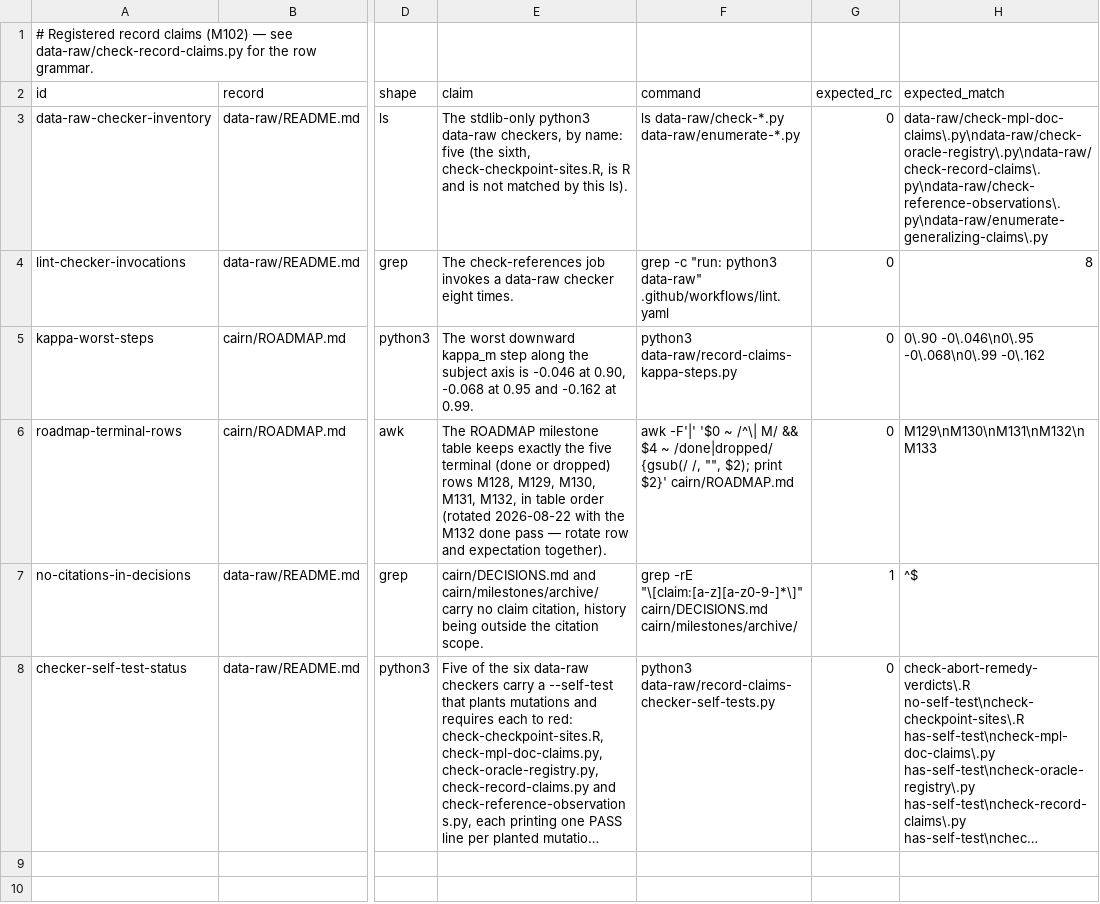
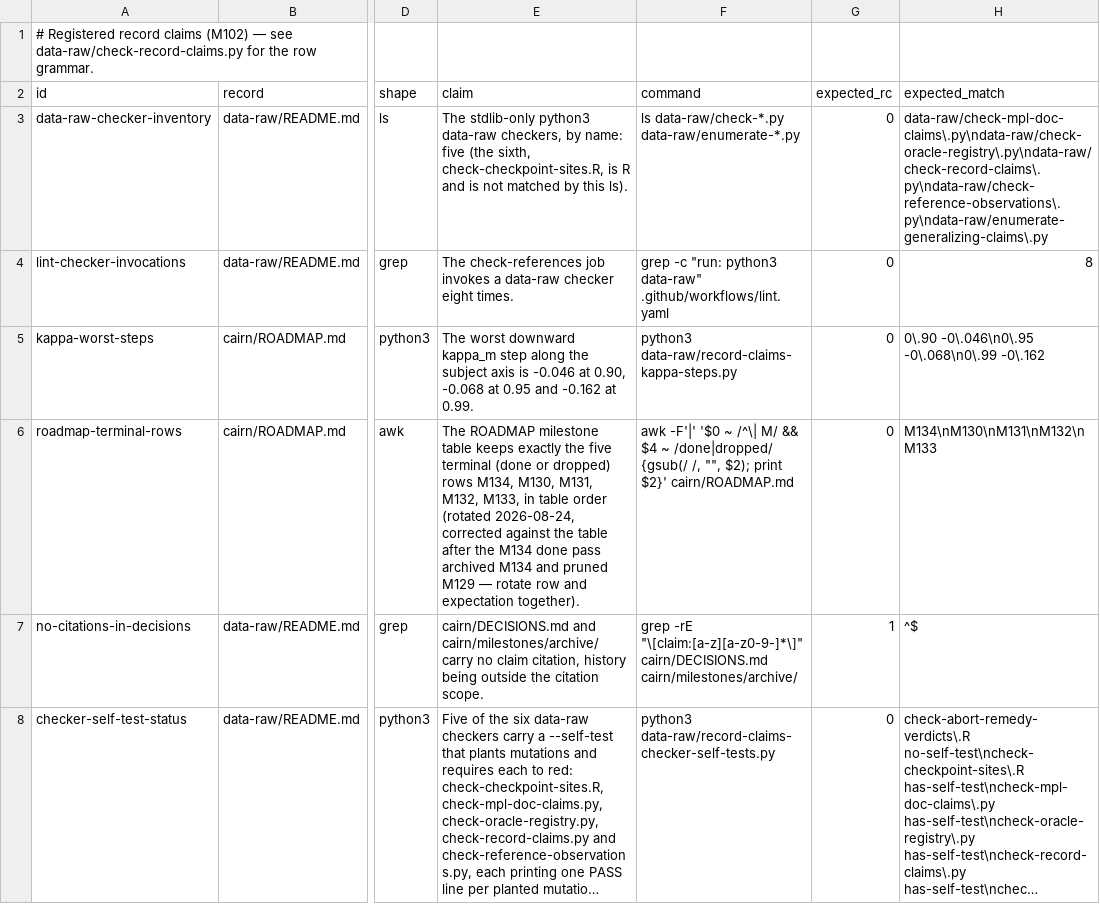
Before and after one commit to jmgirard/intraclass, a TSV file: data-raw/record-claims.tsv, drawn as a sheet; only a part is shown, gaps mark what is left out; long unchanged cells end in …; the diff names each change by its address in the sheet, - before the commit and + after, or states it on an @@ line.

Commit message:
M135 T8: verify block; correct the stale roadmap-terminal-rows record claim

```diff
--- a/data-raw/record-claims.tsv
+++ b/data-raw/record-claims.tsv
-E6 (claim): …dropped) rows M128, M129, M130, M131, M132, in table order (rotated 2026-08-22 with the M132 done pass — rotate…
+E6 (claim): …dropped) rows M134, M130, M131, M132, M133, in table order (rotated 2026-08-24, corrected against the table after the M134 done pass archived M134 and pruned M129 — rotate…
-H6 (expected_match): M129\nM130\nM131\nM132\nM133
+H6 (expected_match): M134\nM130\nM131\nM132\nM133
```
Also changed, not shown: 1 other file.
